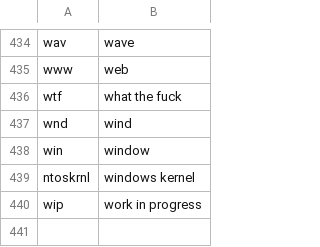
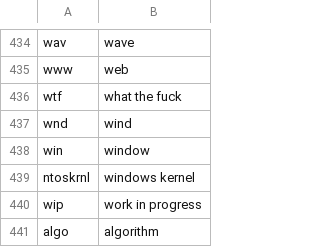
Before and after one commit to imochoa/community, a CSV file: settings/abbreviations.csv, drawn as a sheet; only a part is shown, gaps mark what is left out; the diff names each change by its address in the sheet, - before the commit and + after, or states it on an @@ line.

```diff
--- a/settings/abbreviations.csv
+++ b/settings/abbreviations.csv
+row 441: algo | algorithm
```
Also changed, not shown: settings/file_extensions.csv, 1 other file.
